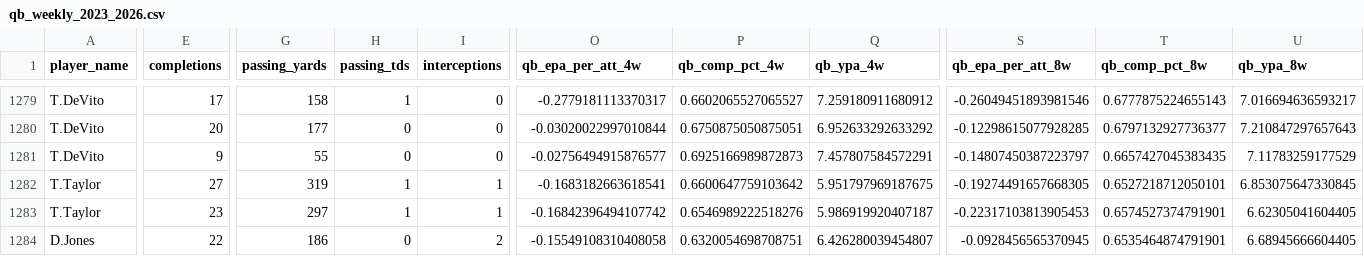
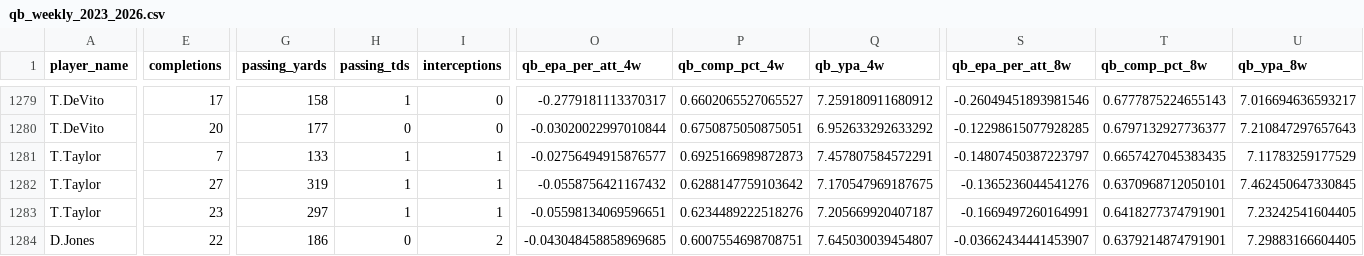
Before and after one commit to pdaly42/sports-edge, a CSV file: data/raw/nfl/qb_weekly_2023_2026.csv, drawn as a sheet; only a part is shown, gaps mark what is left out; the diff covers the shown part only; the diff names each change by its address in the sheet, - before the commit and + after, or states it on an @@ line.

```diff
--- a/data/raw/nfl/qb_weekly_2023_2026.csv
+++ b/data/raw/nfl/qb_weekly_2023_2026.csv
-A1281 (player_name): T.DeVito
+A1281 (player_name): T.Taylor
-E1281 (completions): 9
+E1281 (completions): 7
-G1281 (passing_yards): 55
+G1281 (passing_yards): 133
-H1281 (passing_tds): 0
+H1281 (passing_tds): 1
-I1281 (interceptions): 0
+I1281 (interceptions): 1
-O1282 (qb_epa_per_att_4w): -0.1683182663618541
+O1282 (qb_epa_per_att_4w): -0.0558756421167432
-P1282 (qb_comp_pct_4w): 0.6600647759103642
+P1282 (qb_comp_pct_4w): 0.6288147759103642
-Q1282 (qb_ypa_4w): 5.951797969187675
+Q1282 (qb_ypa_4w): 7.170547969187675
-S1282 (qb_epa_per_att_8w): -0.19274491657668305
+S1282 (qb_epa_per_att_8w): -0.1365236044541276
-T1282 (qb_comp_pct_8w): 0.6527218712050101
+T1282 (qb_comp_pct_8w): 0.6370968712050101
-U1282 (qb_ypa_8w): 6.853075647330845
+U1282 (qb_ypa_8w): 7.462450647330845
-O1283 (qb_epa_per_att_4w): -0.16842396494107742
+O1283 (qb_epa_per_att_4w): -0.05598134069596651
-P1283 (qb_comp_pct_4w): 0.6546989222518276
+P1283 (qb_comp_pct_4w): 0.6234489222518276
-Q1283 (qb_ypa_4w): 5.986919920407187
+Q1283 (qb_ypa_4w): 7.205669920407187
-S1283 (qb_epa_per_att_8w): -0.22317103813905453
+S1283 (qb_epa_per_att_8w): -0.1669497260164991
-T1283 (qb_comp_pct_8w): 0.6574527374791901
+T1283 (qb_comp_pct_8w): 0.6418277374791901
-U1283 (qb_ypa_8w): 6.62305041604405
+U1283 (qb_ypa_8w): 7.23242541604405
-O1284 (qb_epa_per_att_4w): -0.15549108310408058
+O1284 (qb_epa_per_att_4w): -0.043048458858969685
-P1284 (qb_comp_pct_4w): 0.6320054698708751
+P1284 (qb_comp_pct_4w): 0.6007554698708751
-Q1284 (qb_ypa_4w): 6.426280039454807
+Q1284 (qb_ypa_4w): 7.645030039454807
-S1284 (qb_epa_per_att_8w): -0.0928456565370945
+S1284 (qb_epa_per_att_8w): -0.03662434441453907
-T1284 (qb_comp_pct_8w): 0.6535464874791901
+T1284 (qb_comp_pct_8w): 0.6379214874791901
-U1284 (qb_ypa_8w): 6.68945666604405
+U1284 (qb_ypa_8w): 7.29883166604405
```
Also changed, not shown: 48 edited cells elsewhere in this file, 1 other file.
